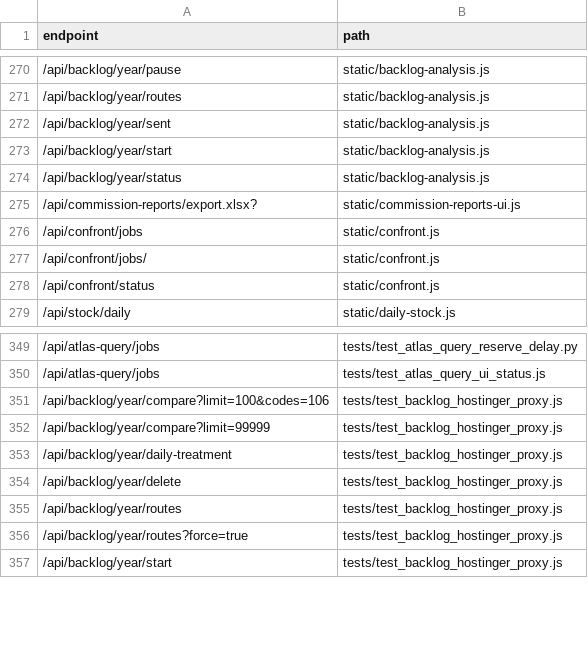
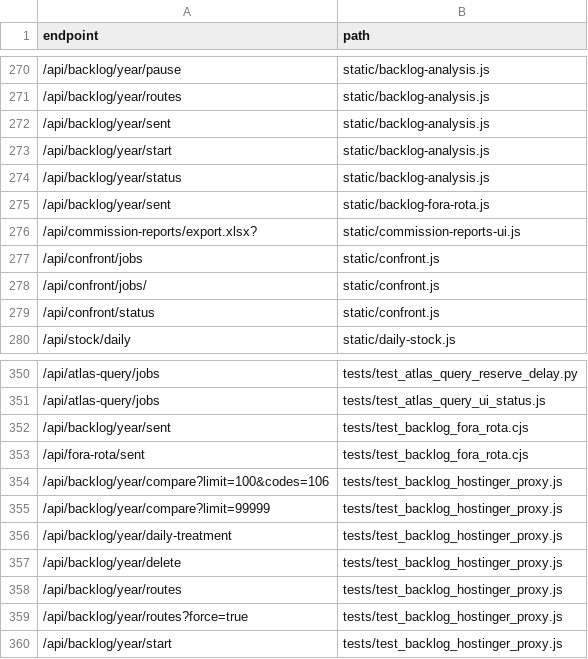
Before and after one commit to clarotechnet/dominium, a TSV file: .dominium/api-index.tsv, drawn as a sheet; only a part is shown, gaps mark what is left out.

```diff
--- a/.dominium/api-index.tsv
+++ b/.dominium/api-index.tsv
@@ -274,2 +274,3 @@ endpoint	path
 /api/backlog/year/status	static/backlog-analysis.js
+/api/backlog/year/sent	static/backlog-fora-rota.js
 /api/commission-reports/export.xlsx?	static/commission-reports-ui.js
@@ -350,2 +351,4 @@ endpoint	path
 /api/atlas-query/jobs	tests/test_atlas_query_ui_status.js
+/api/backlog/year/sent	tests/test_backlog_fora_rota.cjs
+/api/fora-rota/sent	tests/test_backlog_fora_rota.cjs
 /api/backlog/year/compare?limit=100&codes=106	tests/test_backlog_hostinger_proxy.js
```
Also changed, not shown: .dominium/file-index.tsv, .dominium/symbol-index.tsv, 9 other files.
